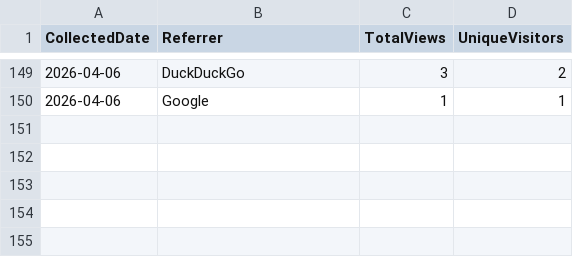
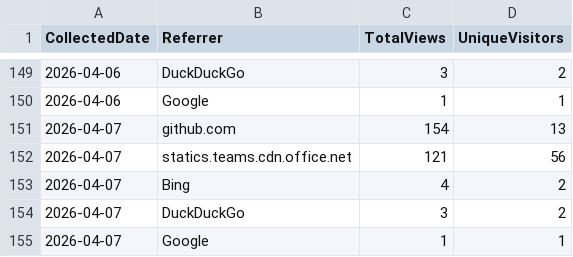
Before and after one commit to ZacharyLuz/Get-AzVMAvailability, a CSV file: data/referrers.csv, drawn as a sheet; only a part is shown, gaps mark what is left out.

```diff
--- a/data/referrers.csv
+++ b/data/referrers.csv
@@ -150 +150,6 @@
 "2026-04-06","Google",1,1
+"2026-04-07","github.com",154,13
+"2026-04-07","statics.teams.cdn.office.net",121,56
+"2026-04-07","Bing",4,2
+"2026-04-07","DuckDuckGo",3,2
+"2026-04-07","Google",1,1
```
Also changed, not shown: data/paths.csv, data/release-downloads.csv, 3 other files.
